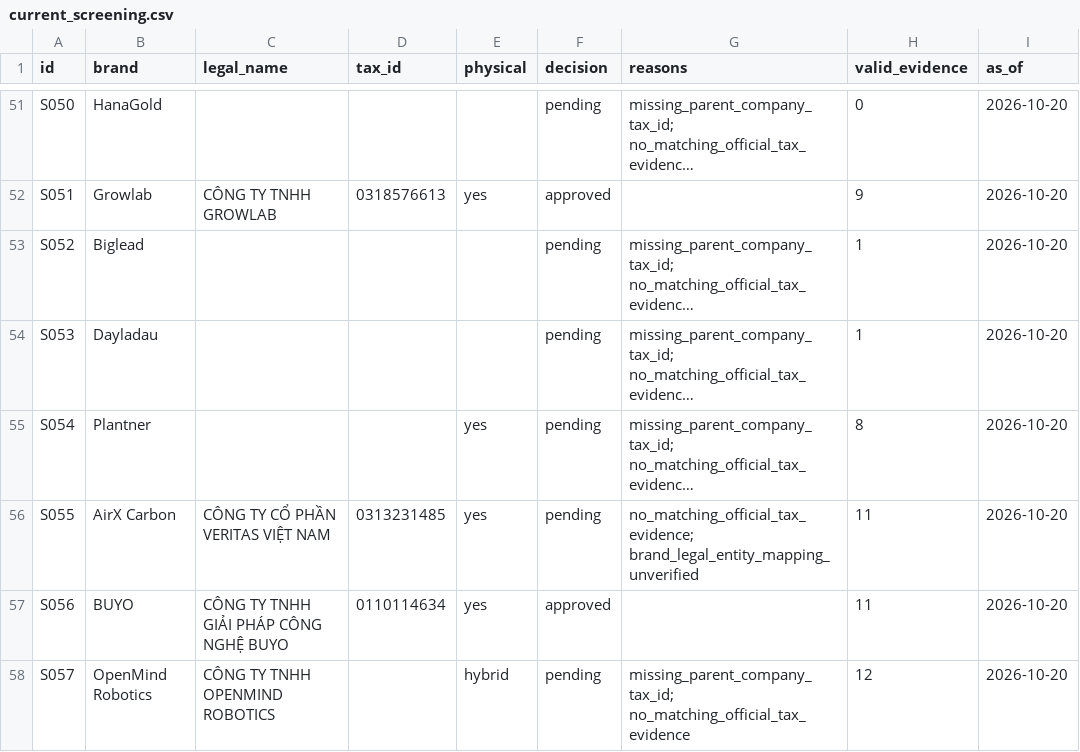
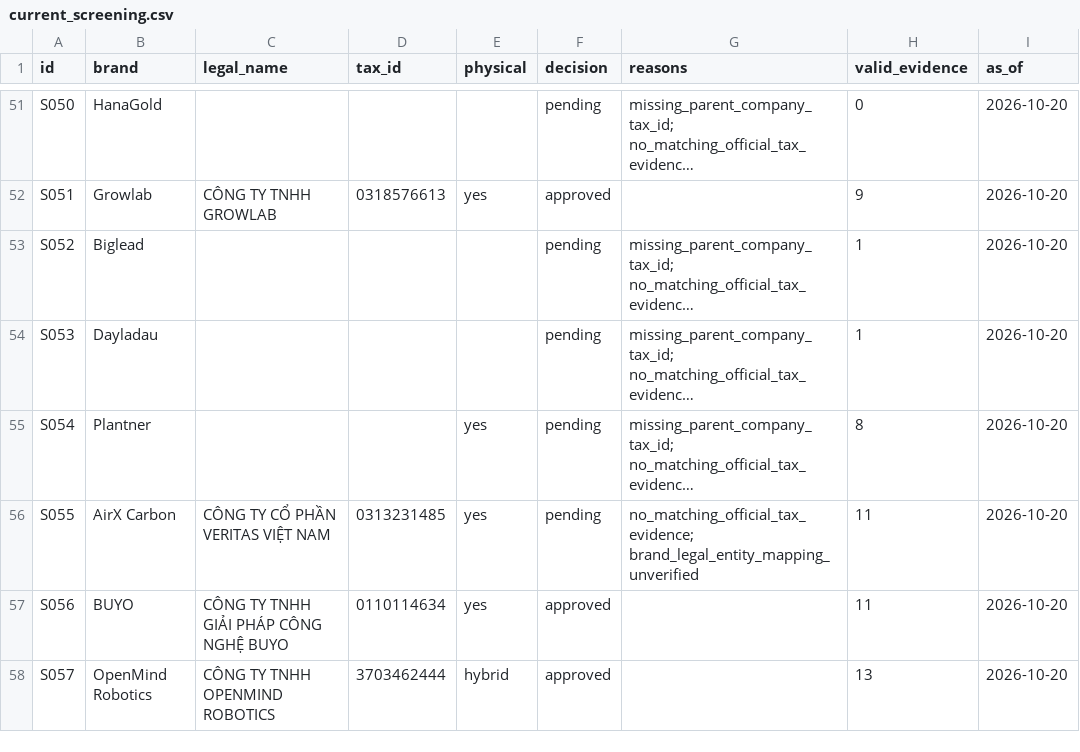
Before and after one commit to nguyenhoangvietdp-collab/csdl_co_ban, a CSV file: research/startups/current_screening.csv, drawn as a sheet; only a part is shown, gaps mark what is left out; long unchanged cells end in …; the diff names each change by its address in the sheet, - before the commit and + after, or states it on an @@ line.

```diff
--- a/research/startups/current_screening.csv
+++ b/research/startups/current_screening.csv
-D58 (tax_id): (empty)
+D58 (tax_id): 3703462444
-F58 (decision): pending
+F58 (decision): approved
-G58 (reasons): missing_parent_company_tax_id; no_matching_official_tax_evidence
+G58 (reasons): (empty)
-H58 (valid_evidence): 12
+H58 (valid_evidence): 13
```
Also changed, not shown: 7 other files.
